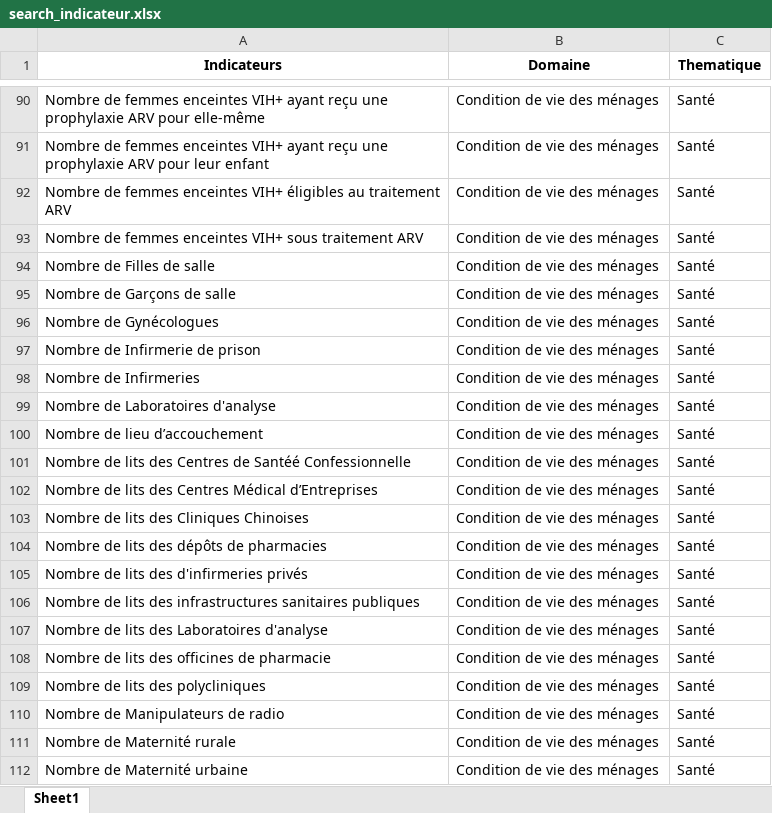
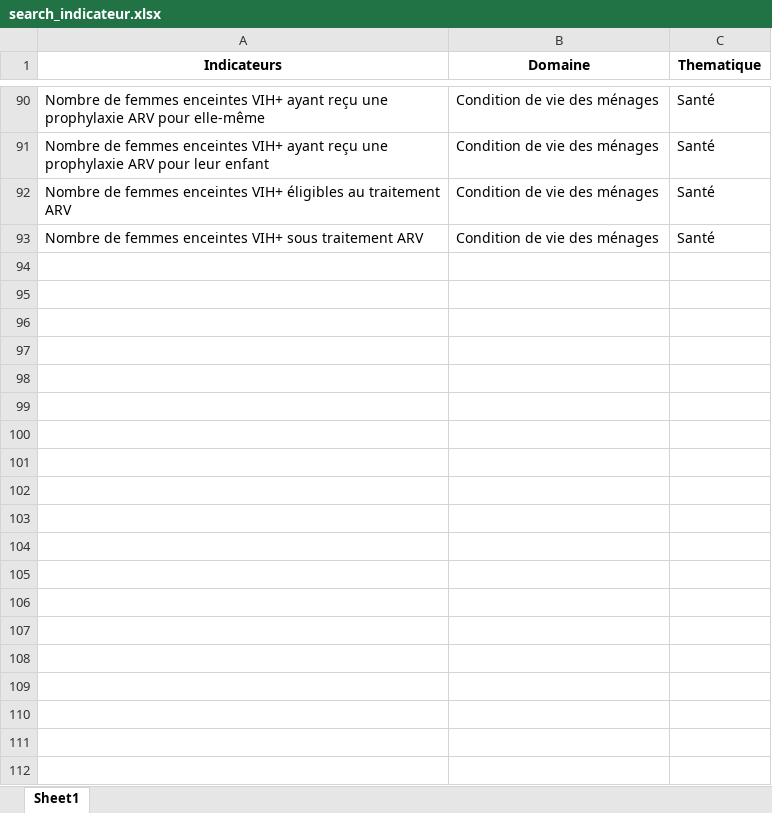
Before and after one commit to devskills365/app_anstat_vf, an Excel workbook: OneDrive - GOUVCI/DCSARD/Action_Regionale/App/dashbord-Anstat-version_V2_atelier/dashbord-Anstat-version_V2_atelier/search_indicateur.xlsx, sheet Sheet1, drawn as a sheet; only a part is shown, gaps mark what is left out; values as stored, in another font and other column widths than the file's, no borders; conditional formats not drawn; the diff covers the shown part only; the diff names each change by its address in the sheet, - before the commit and + after, or states it on an @@ line.

```diff
--- a/OneDrive - GOUVCI/DCSARD/Action_Regionale/App/dashbord-Anstat-version_V2_atelier/dashbord-Anstat-version_V2_atelier/search_indicateur.xlsx (sheet Sheet1)
+++ b/OneDrive - GOUVCI/DCSARD/Action_Regionale/App/dashbord-Anstat-version_V2_atelier/dashbord-Anstat-version_V2_atelier/search_indicateur.xlsx (sheet Sheet1)
@@ row 94 hidden: Nombre de Filles de salle | Condition de vie des ménages | Santé @@
@@ row 95 hidden: Nombre de Garçons de salle | Condition de vie des ménages | Santé @@
@@ row 96 hidden: Nombre de Gynécologues | Condition de vie des ménages | Santé @@
@@ row 97 hidden: Nombre de Infirmerie de prison | Condition de vie des ménages | Santé @@
@@ row 98 hidden: Nombre de Infirmeries | Condition de vie des ménages | Santé @@
@@ row 99 hidden: Nombre de Laboratoires d'analyse | Condition de vie des ménages | Santé @@
@@ row 100 hidden: Nombre de lieu d’accouchement | Condition de vie des ménages | Santé @@
@@ row 101 hidden: Nombre de lits des Centres de Santéé Confessionnelle | Condition de vie des ménages | Santé @@
@@ row 102 hidden: Nombre de lits des Centres Médical d’Entreprises | Condition de vie des ménages | Santé @@
@@ row 103 hidden: Nombre de lits des Cliniques Chinoises | Condition de vie des ménages | Santé @@
@@ row 104 hidden: Nombre de lits des dépôts de pharmacies | Condition de vie des ménages | Santé @@
@@ row 105 hidden: Nombre de lits des d'infirmeries privés | Condition de vie des ménages | Santé @@
@@ row 106 hidden: Nombre de lits des infrastructures sanitaires publiques | Condition de vie des ménages | Santé @@
@@ row 107 hidden: Nombre de lits des Laboratoires d'analyse | Condition de vie des ménages | Santé @@
@@ row 108 hidden: Nombre de lits des officines de pharmacie | Condition de vie des ménages | Santé @@
@@ row 109 hidden: Nombre de lits des polycliniques | Condition de vie des ménages | Santé @@
@@ row 110 hidden: Nombre de Manipulateurs de radio | Condition de vie des ménages | Santé @@
@@ row 111 hidden: Nombre de Maternité rurale | Condition de vie des ménages | Santé @@
@@ row 112 hidden: Nombre de Maternité urbaine | Condition de vie des ménages | Santé @@
```
Also changed, not shown: 634 hidden or unhidden rows elsewhere in this sheet, 22 other files.
